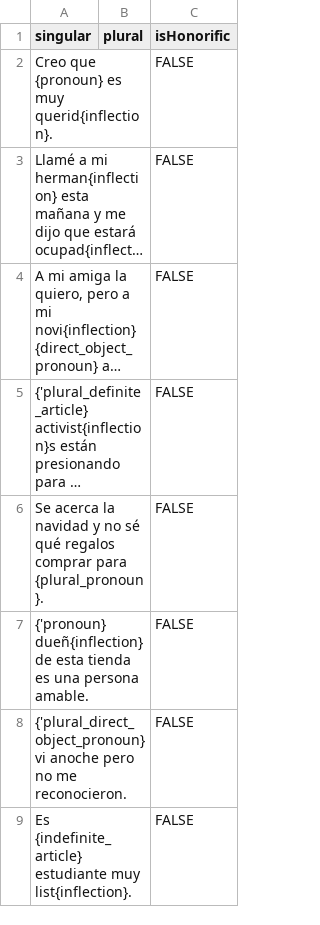
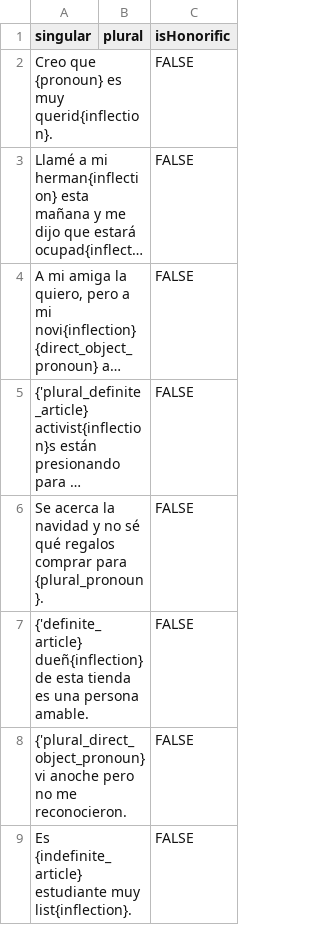
Before and after one commit to zlomenina/zajmena, a TSV file: locale/es/pronouns/examples.tsv, drawn as a sheet; long unchanged cells end in …; the diff names each change by its address in the sheet, - before the commit and + after, or states it on an @@ line.

Commit message:
#144 [es] fixes in examples

```diff
--- a/locale/es/pronouns/examples.tsv
+++ b/locale/es/pronouns/examples.tsv
-A7 (singular): {'pronoun} dueñ{inflection} de…
+A7 (singular): {'definite_article} dueñ{inflection} de…
```
